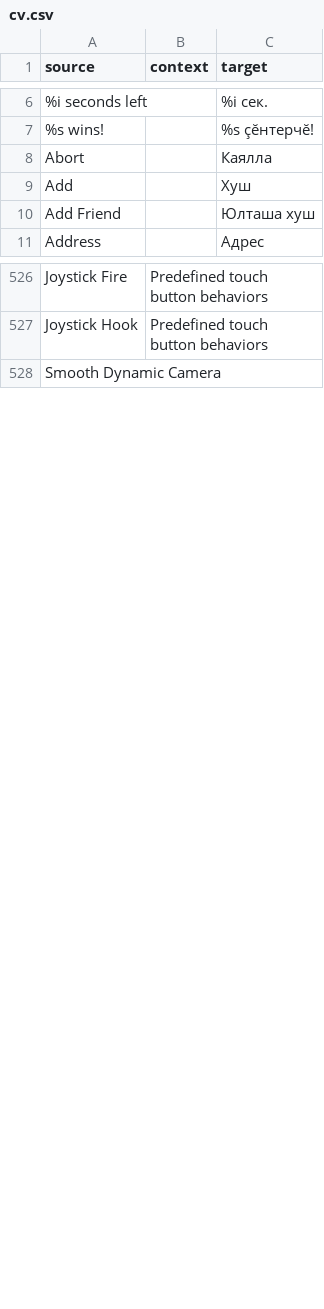
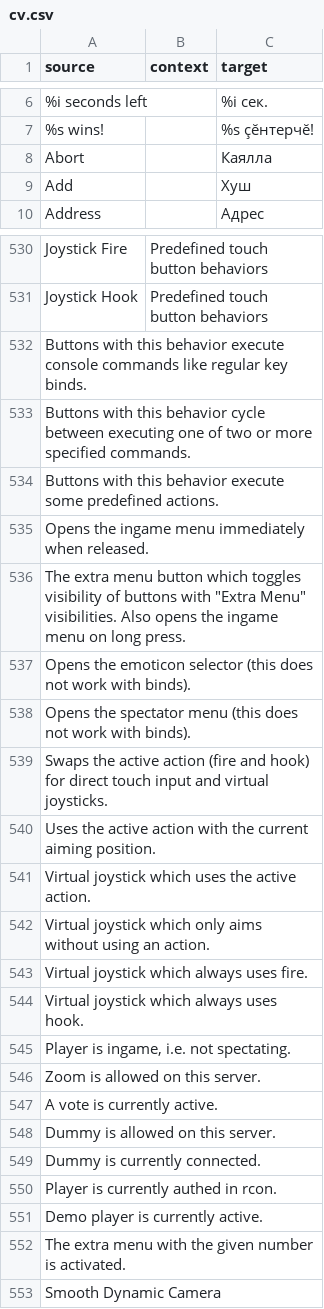
Before and after one commit to ddnet/ddnet-translations, a CSV file: ddnet/cv.csv, drawn as a sheet; only a part is shown, gaps mark what is left out; removed rows and columns are numbered as before the commit, all else as after; the diff covers the shown part only; the diff names each change by its address in the sheet, - before the commit and + after, or states it on an @@ line.

```diff
--- a/ddnet/cv.csv
+++ b/ddnet/cv.csv
-row 10: Add Friend |  | Юлташа хуш
+row 532: Buttons with this behavior execute console commands like regular key binds.
+row 533: Buttons with this behavior cycle between executing one of two or more specified commands.
+row 534: Buttons with this behavior execute some predefined actions.
+row 535: Opens the ingame menu immediately when released.
+row 536: The extra menu button which toggles visibility of buttons with "Extra Menu" visibilities. Also opens the ingame menu on long press.
+row 537: Opens the emoticon selector (this does not work with binds).
+row 538: Opens the spectator menu (this does not work with binds).
+row 539: Swaps the active action (fire and hook) for direct touch input and virtual joysticks.
+row 540: Uses the active action with the current aiming position.
+row 541: Virtual joystick which uses the active action.
+row 542: Virtual joystick which only aims without using an action.
+row 543: Virtual joystick which always uses fire.
+row 544: Virtual joystick which always uses hook.
+row 545: Player is ingame, i.e. not spectating.
+row 546: Zoom is allowed on this server.
+row 547: A vote is currently active.
+row 548: Dummy is allowed on this server.
+row 549: Dummy is currently connected.
+row 550: Player is currently authed in rcon.
+row 551: Demo player is currently active.
+row 552: The extra menu with the given number is activated.
```
Also changed, not shown: 7 added rows, 3 removed rows, 3 moved rows and 3 edited cells elsewhere in this file, ddnet/bs-Latn.csv, ddnet/ca.csv, 35 other files.
